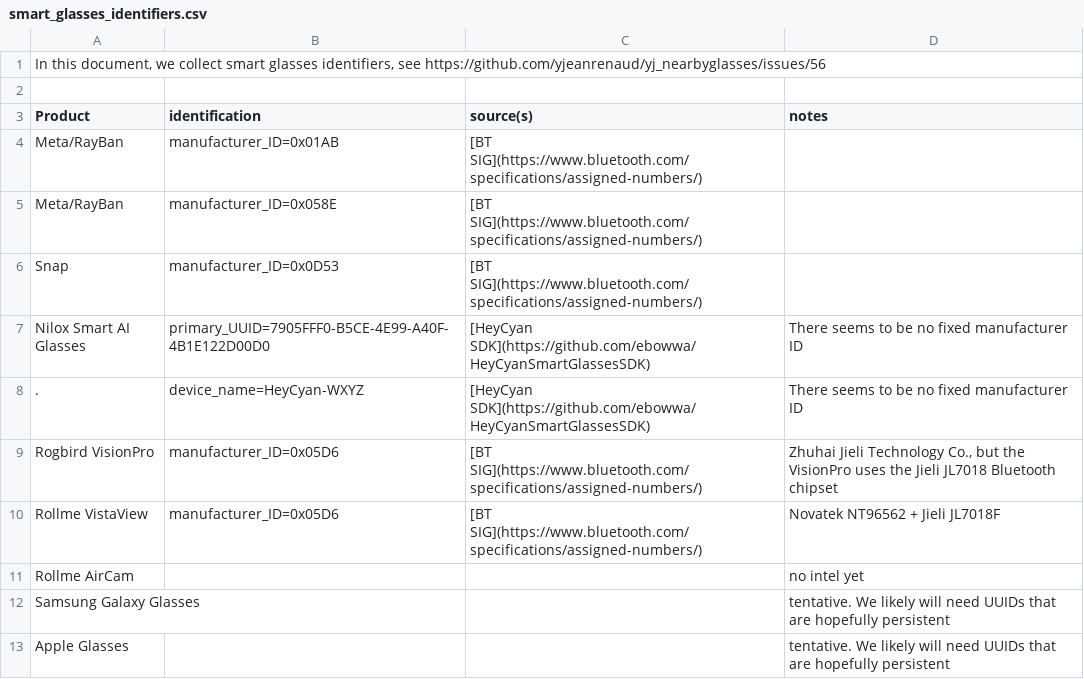
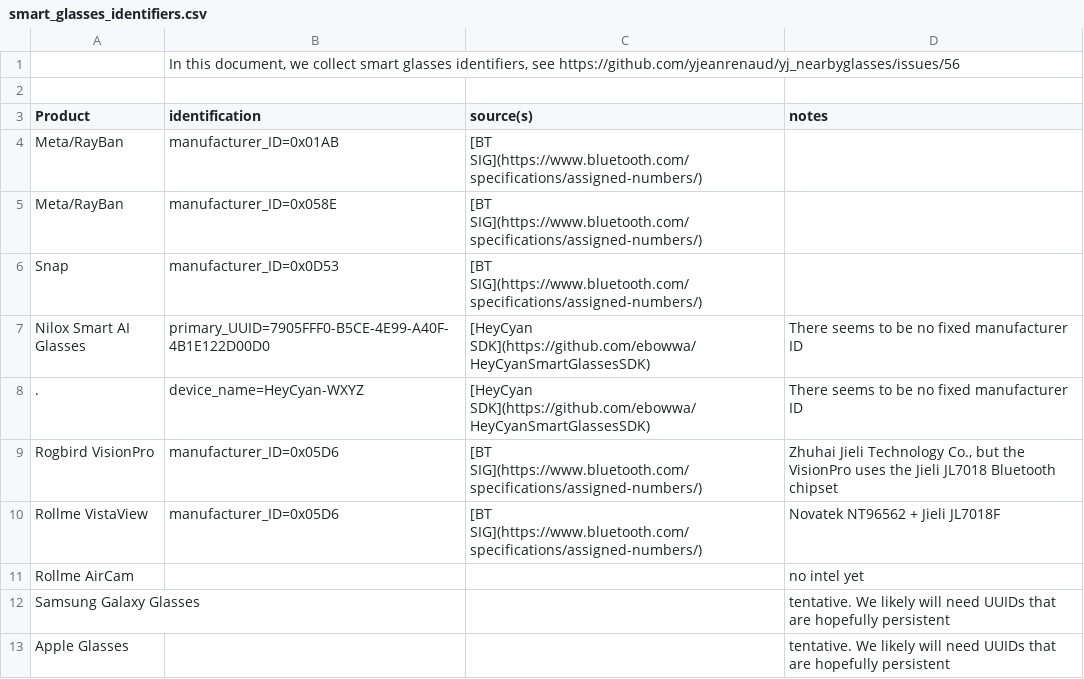
Before and after one commit to igufi/yj_nearbyglasses, a CSV file: smart_glasses_identifiers.csv, drawn as a sheet; removed rows and columns are numbered as before the commit, all else as after; the diff names each change by its address in the sheet, - before the commit and + after, or states it on an @@ line.

Commit message:
Update smart_glasses_identifiers.csv

```diff
--- a/smart_glasses_identifiers.csv
+++ b/smart_glasses_identifiers.csv
-row 1: In this document, we collect smart glasses identifiers, see https://github.com/yjeanrenaud/yj_nearbyglasses/issues/56
+row 1:  | In this document, we collect smart glasses identifiers, see https://github.com/yjeanrenaud/yj_nearbyglasses/issues/56
```
